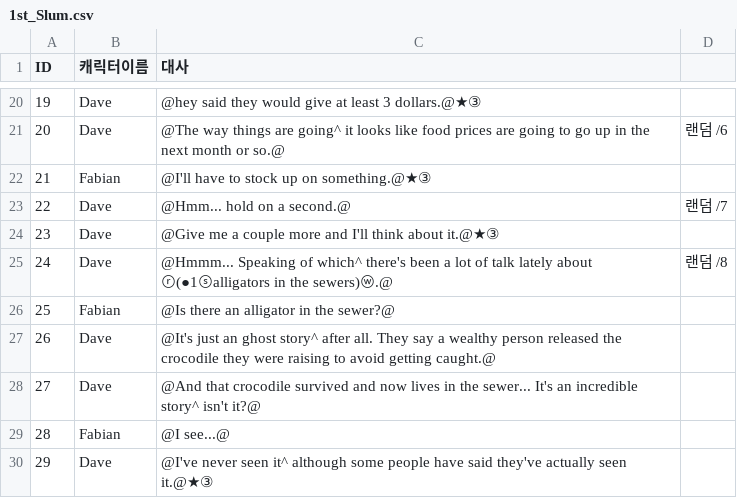
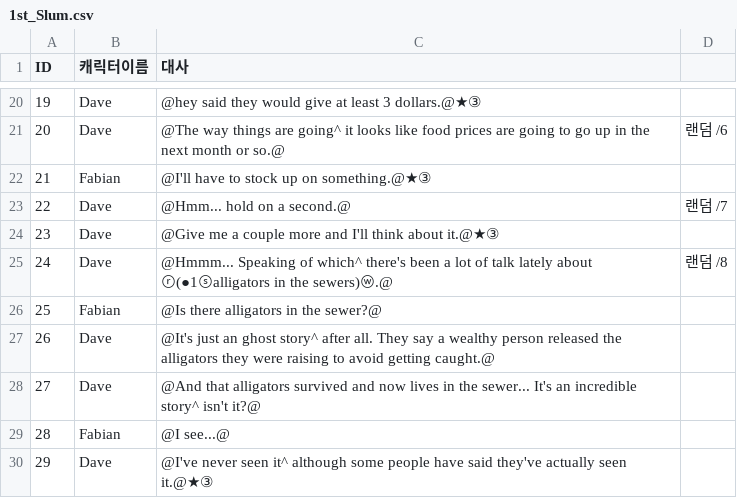
Before and after one commit to coolblue1853/SCoW, a CSV file: Assets/Asset/Asset/Resources/1st_Slum.csv, drawn as a sheet; only a part is shown, gaps mark what is left out.

```diff
--- a/Assets/Asset/Asset/Resources/1st_Slum.csv
+++ b/Assets/Asset/Asset/Resources/1st_Slum.csv
@@ -25,5 +25,5 @@ ID,캐릭터이름,대사,
 24,Dave,@Hmmm... Speaking of which^ there's been a lot of talk lately about ⓡ(●1ⓢalligators in the sewers)ⓦ.@,랜덤 /8
-25,Fabian,@Is there an alligator in the sewer?@,
-26,Dave,@It's just an ghost story^ after all. They say a wealthy person released the crocodile they were raising to avoid getting caught.@,
-27,Dave,@And that crocodile survived and now lives in the sewer... It's an incredible story^ isn't it?@,
+25,Fabian,@Is there alligators in the sewer?@,
+26,Dave,@It's just an ghost story^ after all. They say a wealthy person released the alligators they were raising to avoid getting caught.@,
+27,Dave,@And that alligators survived and now lives in the sewer... It's an incredible story^ isn't it?@,
 28,Fabian,@I see...@,
```
Also changed, not shown: Assets/Asset/Asset/Resources/1st_Client'sHouse.csv, Assets/Asset/Asset/Resources/1st_PoliceOffice.csv, 4 other files.
